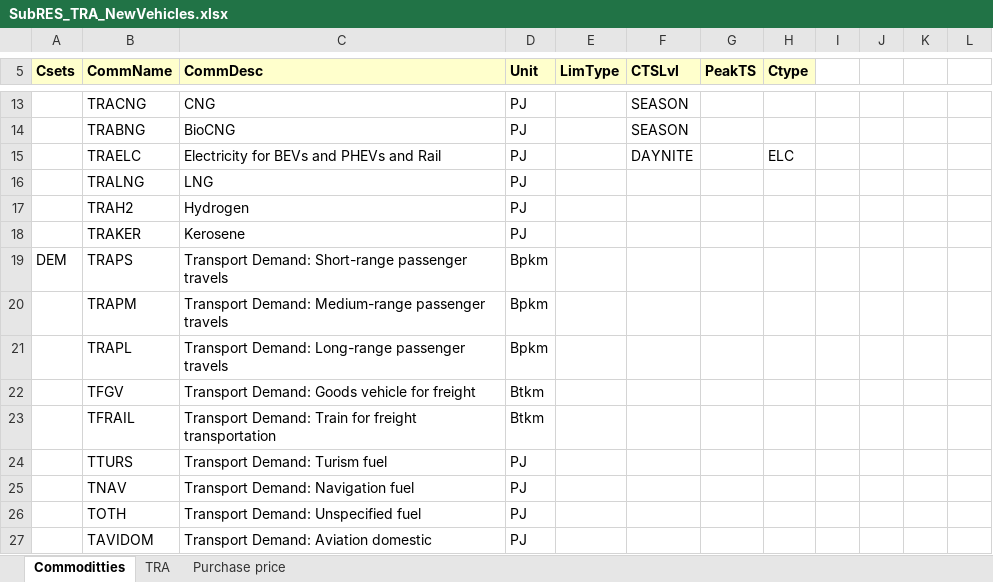
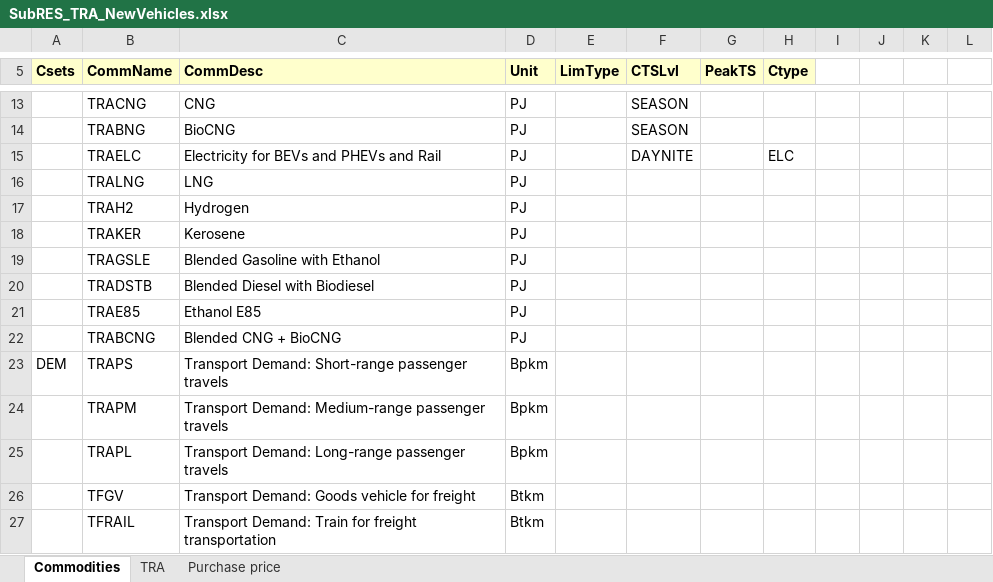
Before and after one commit to MaREI-EPMG/TIM-archived, an Excel workbook: SubRES_TMPL/SubRES_TRA_NewVehicles.xlsx, sheet Commodities, drawn as a sheet; only a part is shown, gaps mark what is left out; the shorter side is filled out with more unchanged rows; values as stored, in another font and other column widths than the file's, no borders; the diff names each change by its address in the sheet, - before the commit and + after, or states it on an @@ line.

```diff
--- a/SubRES_TMPL/SubRES_TRA_NewVehicles.xlsx (sheet Commodities)
+++ b/SubRES_TMPL/SubRES_TRA_NewVehicles.xlsx (sheet Commodities)
-sheet tab: Commoditties
+sheet tab: Commodities
+row 19:  | TRAGSLE | Blended Gasoline with Ethanol | PJ
+row 20:  | TRADSTB | Blended Diesel with Biodiesel | PJ
+row 21:  | TRAE85 | Ethanol E85 | PJ
+row 22:  | TRABCNG | Blended CNG + BioCNG | PJ
```
Also changed, not shown: sheet TRA, formulas that keep their value, SuppXLS/Scen_TRA_ActiveModes.xlsx, SuppXLS/Scen_TRA_BAU.xlsx, 1 other file.
